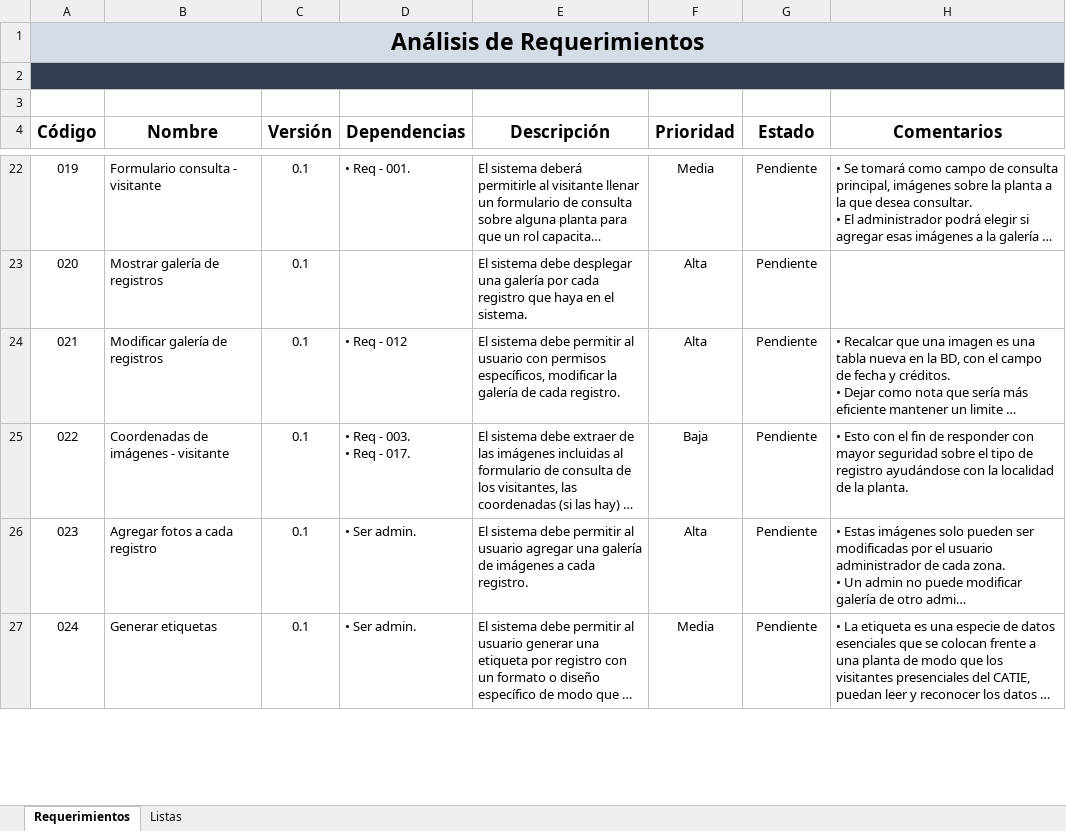
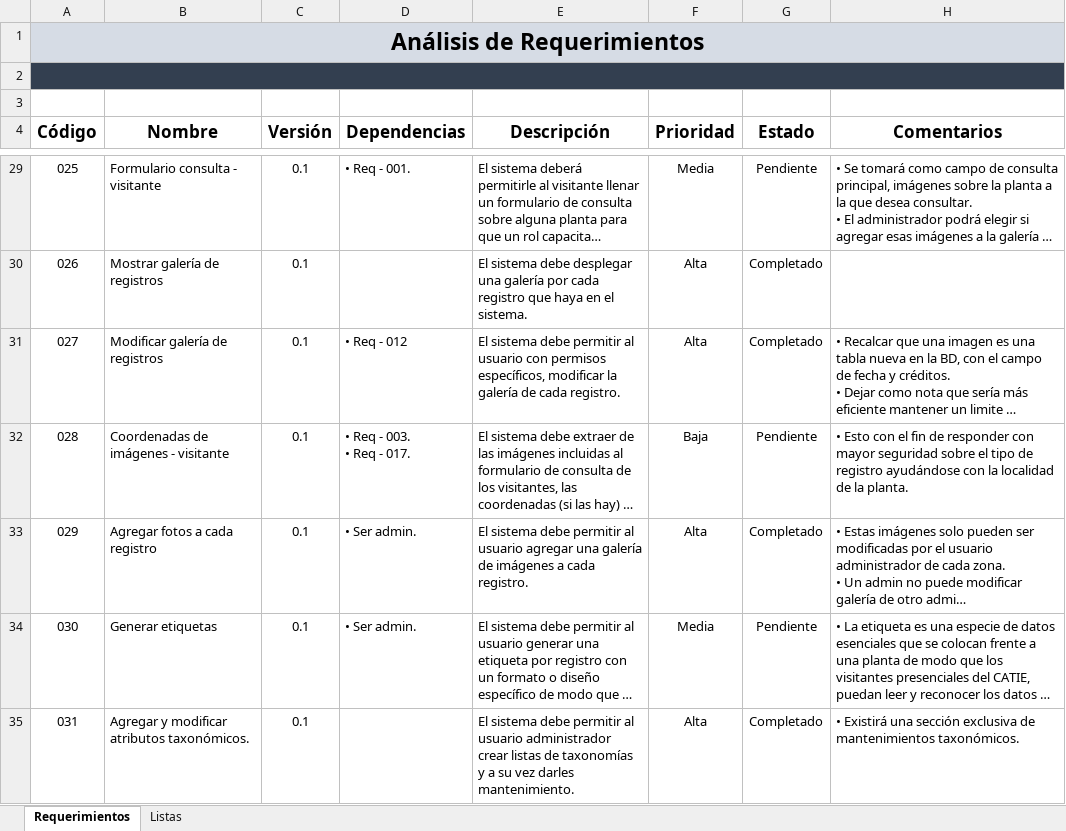
Before and after one commit to Yuukio/Documentos_SIBCATIE, an Excel workbook: Documentación/Requerimientos CATIE.xlsx, sheet Requerimientos, drawn as a sheet; only a part is shown, gaps mark what is left out; long unchanged cells end in …; values as stored, in another font and other column widths than the file's, no borders; conditional formats and table styles not drawn; addresses are those after the commit; the diff covers the shown part only; the diff names each change by its address in the sheet, - before the commit and + after, or states it on an @@ line.

```diff
--- a/Documentación/Requerimientos CATIE.xlsx (sheet Requerimientos)
+++ b/Documentación/Requerimientos CATIE.xlsx (sheet Requerimientos)
@@ column A (Código) renumbered between rows 7 and 44 @@
-G30:G31 (Estado): Pendiente
+G30:G31 (Estado): Completado
-G33 (Estado): Pendiente
+G33 (Estado): Completado
+row 35: 031 | Agregar y modificar atributos taxonómicos. | 0.1 |  | El sistema debe permitir al usuario administrador crear listas de taxonomías y a su vez darles mantenimiento. | Alta | Completado | • Existirá una sección exclusiva de mantenimientos taxonómicos.
```
Also changed, not shown: 15 added rows, 1 removed row, 36 edited cells and cell formats elsewhere in this sheet.
